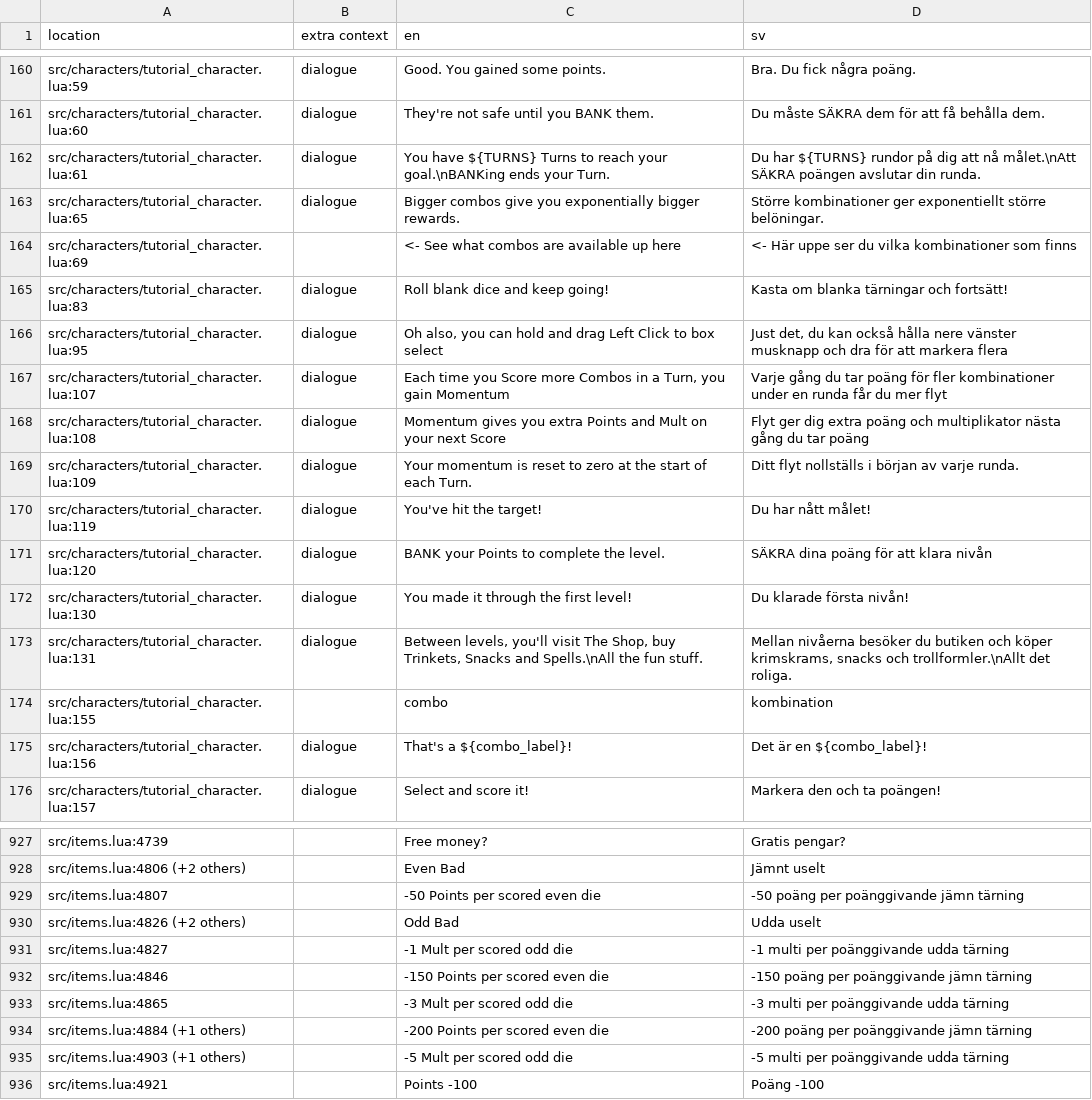
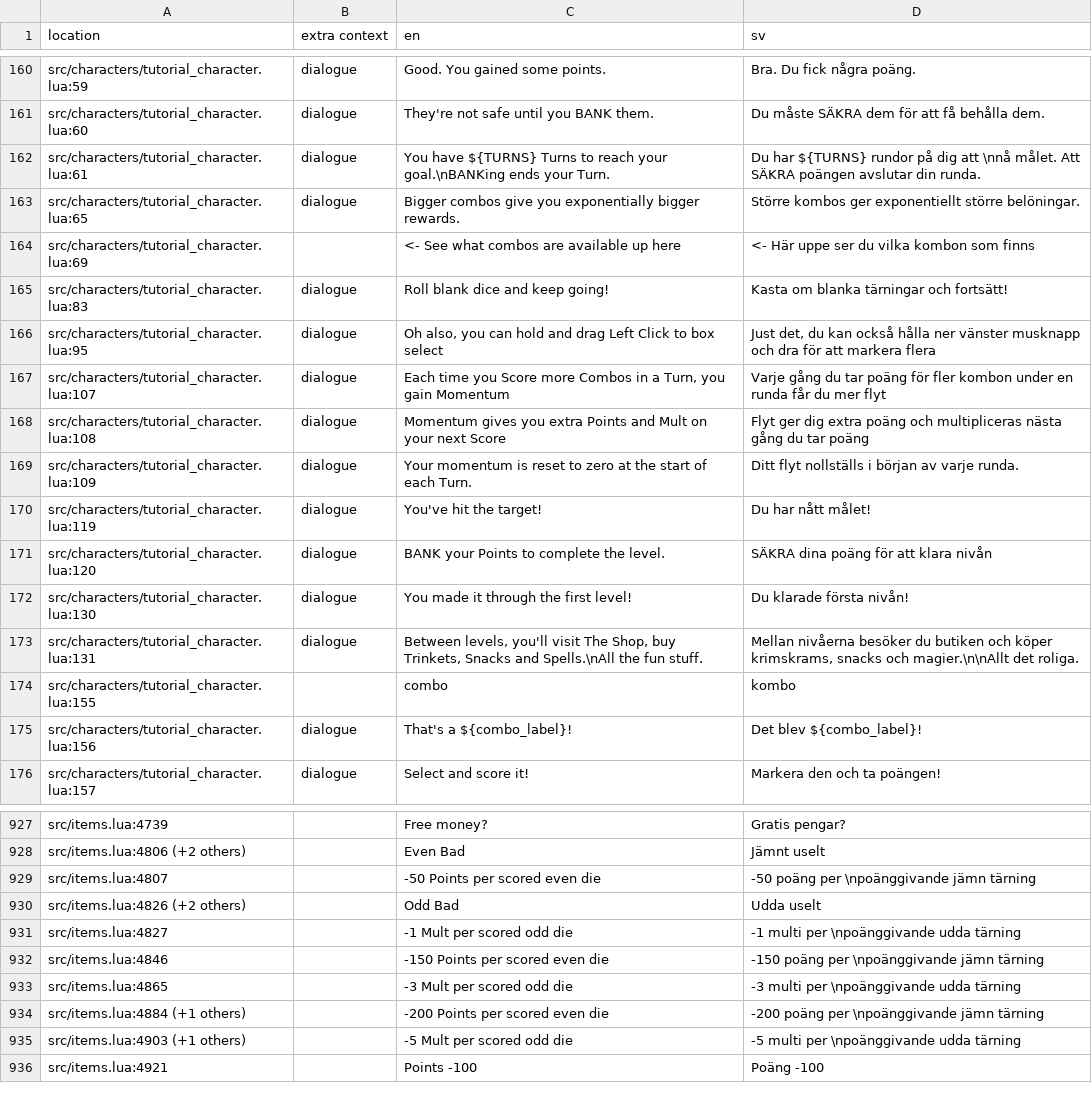
Before and after one commit to 1bardesign/dhne-translation, a TSV file: sv.tsv, drawn as a sheet; only a part is shown, gaps mark what is left out; the diff covers the shown part only.

Commit message:
swedish translation

```diff
--- a/sv.tsv
+++ b/sv.tsv
@@ -161,9 +161,9 @@ src/characters/tutorial_character.lua:59	dialogue	Good. You gained some points.
 src/characters/tutorial_character.lua:60	dialogue	They're not safe until you BANK them.	Du måste SÄKRA dem för att få behålla dem.
-src/characters/tutorial_character.lua:61	dialogue	You have ${TURNS} Turns to reach your goal.\nBANKing ends your Turn.	Du har ${TURNS} rundor på dig att nå målet.\nAtt SÄKRA poängen avslutar din runda.
-src/characters/tutorial_character.lua:65	dialogue	Bigger combos give you exponentially bigger rewards.	Större kombinationer ger exponentiellt större belöningar.
-src/characters/tutorial_character.lua:69		<- See what combos are available up here	<- Här uppe ser du vilka kombinationer som finns
+src/characters/tutorial_character.lua:61	dialogue	You have ${TURNS} Turns to reach your goal.\nBANKing ends your Turn.	Du har ${TURNS} rundor på dig att \nnå målet. Att SÄKRA poängen avslutar din runda.
+src/characters/tutorial_character.lua:65	dialogue	Bigger combos give you exponentially bigger rewards.	Större kombos ger exponentiellt större belöningar.
+src/characters/tutorial_character.lua:69		<- See what combos are available up here	<- Här uppe ser du vilka kombon som finns
 src/characters/tutorial_character.lua:83	dialogue	Roll blank dice and keep going!	Kasta om blanka tärningar och fortsätt!
-src/characters/tutorial_character.lua:95	dialogue	Oh also, you can hold and drag Left Click to box select	Just det, du kan också hålla nere vänster musknapp och dra för att markera flera
-src/characters/tutorial_character.lua:107	dialogue	Each time you Score more Combos in a Turn, you gain Momentum	Varje gång du tar poäng för fler kombinationer under en runda får du mer flyt
-src/characters/tutorial_character.lua:108	dialogue	Momentum gives you extra Points and Mult on your next Score	Flyt ger dig extra poäng och multiplikator nästa gång du tar poäng
+src/characters/tutorial_character.lua:95	dialogue	Oh also, you can hold and drag Left Click to box select	Just det, du kan också hålla ner vänster musknapp och dra för att markera flera
+src/characters/tutorial_character.lua:107	dialogue	Each time you Score more Combos in a Turn, you gain Momentum	Varje gång du tar poäng för fler kombon under en runda får du mer flyt
+src/characters/tutorial_character.lua:108	dialogue	Momentum gives you extra Points and Mult on your next Score	Flyt ger dig extra poäng och multipliceras nästa gång du tar poäng
 src/characters/tutorial_character.lua:109	dialogue	Your momentum is reset to zero at the start of each Turn.	Ditt flyt nollställs i början av varje runda.
@@ -172,5 +172,5 @@ src/characters/tutorial_character.lua:120	dialogue	BANK your Points to complete
 src/characters/tutorial_character.lua:130	dialogue	You made it through the first level!	Du klarade första nivån!
-src/characters/tutorial_character.lua:131	dialogue	Between levels, you'll visit The Shop, buy Trinkets, Snacks and Spells.\nAll the fun stuff.	Mellan nivåerna besöker du butiken och köper krimskrams, snacks och trollformler.\nAllt det roliga.
-src/characters/tutorial_character.lua:155		combo	kombination
-src/characters/tutorial_character.lua:156	dialogue	That's a ${combo_label}!	Det är en ${combo_label}!
+src/characters/tutorial_character.lua:131	dialogue	Between levels, you'll visit The Shop, buy Trinkets, Snacks and Spells.\nAll the fun stuff.	Mellan nivåerna besöker du butiken och köper krimskrams, snacks och magier.\n\nAllt det roliga.
+src/characters/tutorial_character.lua:155		combo	kombo
+src/characters/tutorial_character.lua:156	dialogue	That's a ${combo_label}!	Det blev ${combo_label}!
 src/characters/tutorial_character.lua:157	dialogue	Select and score it!	Markera den och ta poängen!
@@ -928,9 +928,9 @@ src/items.lua:4739		Free money?	Gratis pengar?
 src/items.lua:4806 (+2 others)		Even Bad	Jämnt uselt
-src/items.lua:4807		-50 Points per scored even die	-50 poäng per poänggivande jämn tärning
+src/items.lua:4807		-50 Points per scored even die	-50 poäng per \npoänggivande jämn tärning
 src/items.lua:4826 (+2 others)		Odd Bad	Udda uselt
-src/items.lua:4827		-1 Mult per scored odd die	-1 multi per poänggivande udda tärning
-src/items.lua:4846		-150 Points per scored even die	-150 poäng per poänggivande jämn tärning
-src/items.lua:4865		-3 Mult per scored odd die	-3 multi per poänggivande udda tärning
-src/items.lua:4884 (+1 others)		-200 Points per scored even die	-200 poäng per poänggivande jämn tärning
-src/items.lua:4903 (+1 others)		-5 Mult per scored odd die	-5 multi per poänggivande udda tärning
+src/items.lua:4827		-1 Mult per scored odd die	-1 multi per \npoänggivande udda tärning
+src/items.lua:4846		-150 Points per scored even die	-150 poäng per \npoänggivande jämn tärning
+src/items.lua:4865		-3 Mult per scored odd die	-3 multi per \npoänggivande udda tärning
+src/items.lua:4884 (+1 others)		-200 Points per scored even die	-200 poäng per \npoänggivande jämn tärning
+src/items.lua:4903 (+1 others)		-5 Mult per scored odd die	-5 multi per \npoänggivande udda tärning
 src/items.lua:4921		Points -100	Poäng -100
```
Also changed, not shown: 126 edited cells elsewhere in this file.
